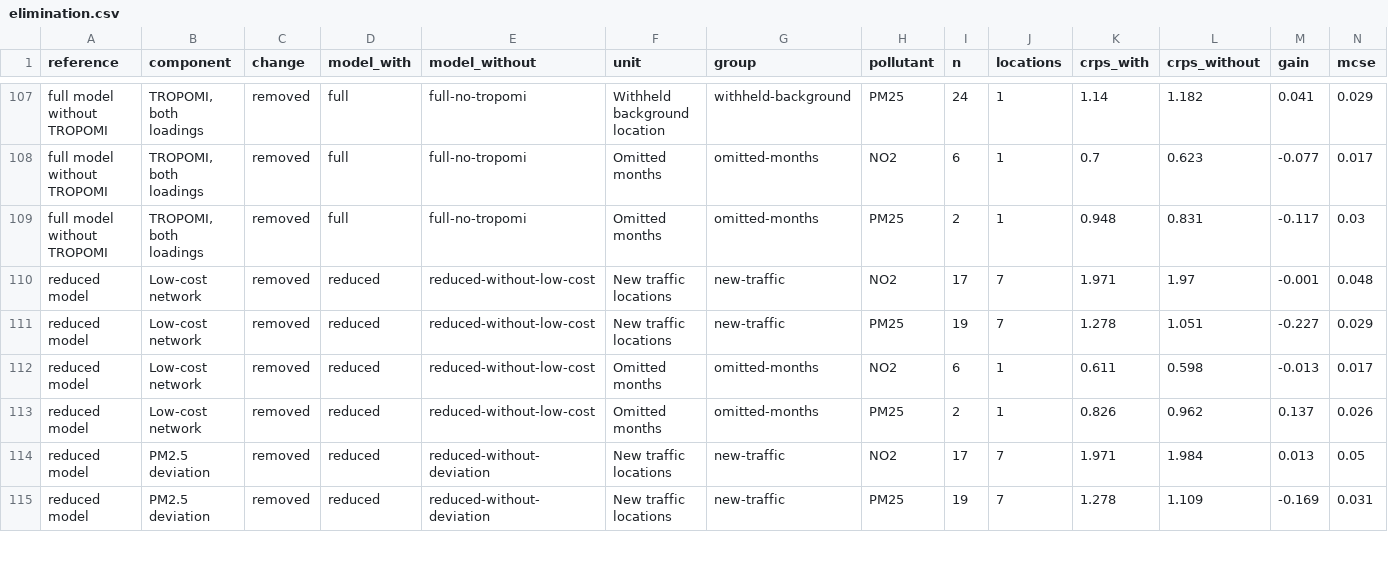
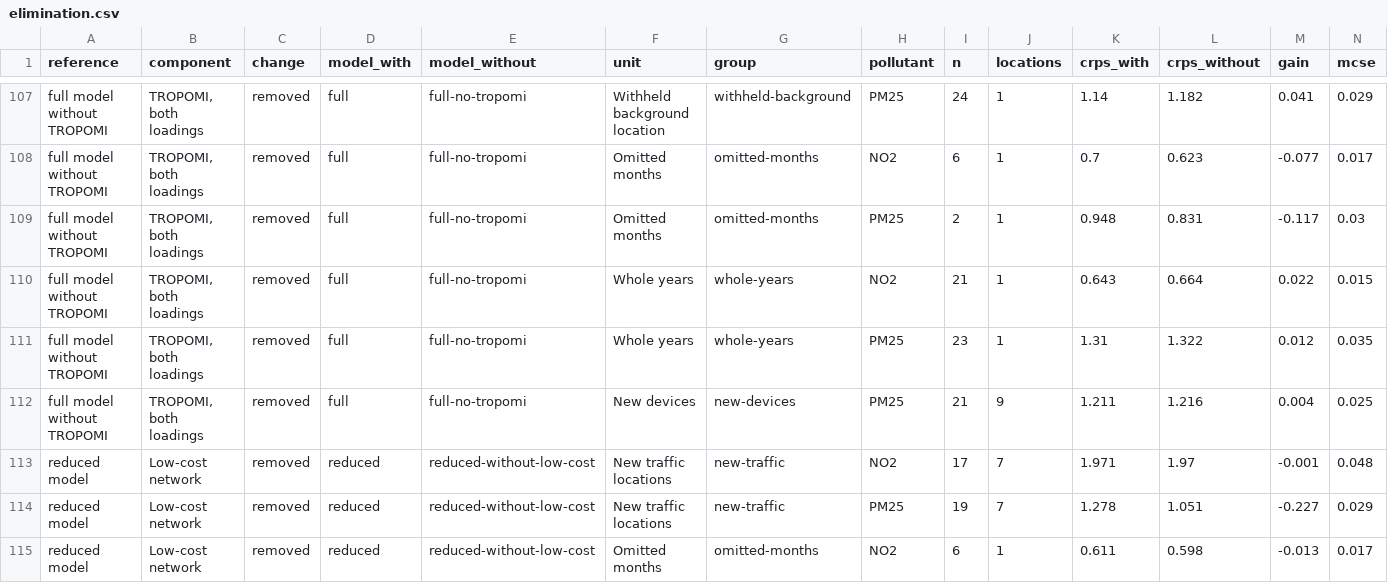
Before and after one commit to damarals/spatiotemporal-pol-model, a CSV file: results/elimination.csv, drawn as a sheet; only a part is shown, gaps mark what is left out; the shorter side is filled out with more unchanged rows; rows hold the shown columns only; the diff names each change by its address in the sheet, - before the commit and + after, or states it on an @@ line.

```diff
--- a/results/elimination.csv
+++ b/results/elimination.csv
+row 110: full model without TROPOMI | TROPOMI, both loadings | removed | full | full-no-tropomi | Whole years | whole-years | NO2 | 21 | 1 | 0.643 | 0.664 | 0.022 | 0.015
+row 111: full model without TROPOMI | TROPOMI, both loadings | removed | full | full-no-tropomi | Whole years | whole-years | PM25 | 23 | 1 | 1.31 | 1.322 | 0.012 | 0.035
+row 112: full model without TROPOMI | TROPOMI, both loadings | removed | full | full-no-tropomi | New devices | new-devices | PM25 | 21 | 9 | 1.211 | 1.216 | 0.004 | 0.025
```
Also changed, not shown: results/benchmarks.csv, results/coverage.csv, 7 other files.
